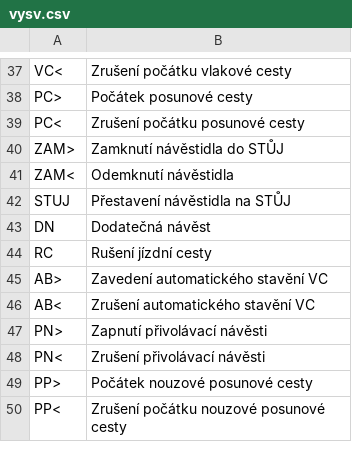
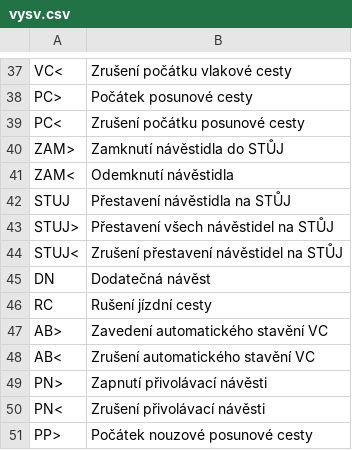
Before and after one commit to kmzbrnoI/hJOPpanel, a CSV file: vysv.csv, drawn as a sheet; only a part is shown, gaps mark what is left out; the shorter side is filled out with more unchanged rows.

Commit message:
vysv.csv: add STUJ> and STUJ<.

```diff
--- a/vysv.csv
+++ b/vysv.csv
@@ -42,2 +42,4 @@ ZAM<;Odemknutí návěstidla
 STUJ;Přestavení návěstidla na STŮJ
+STUJ>;Přestavení všech návěstidel na STŮJ
+STUJ<;Zrušení přestavení návěstidel na STŮJ
 DN;Dodatečná návěst
```
